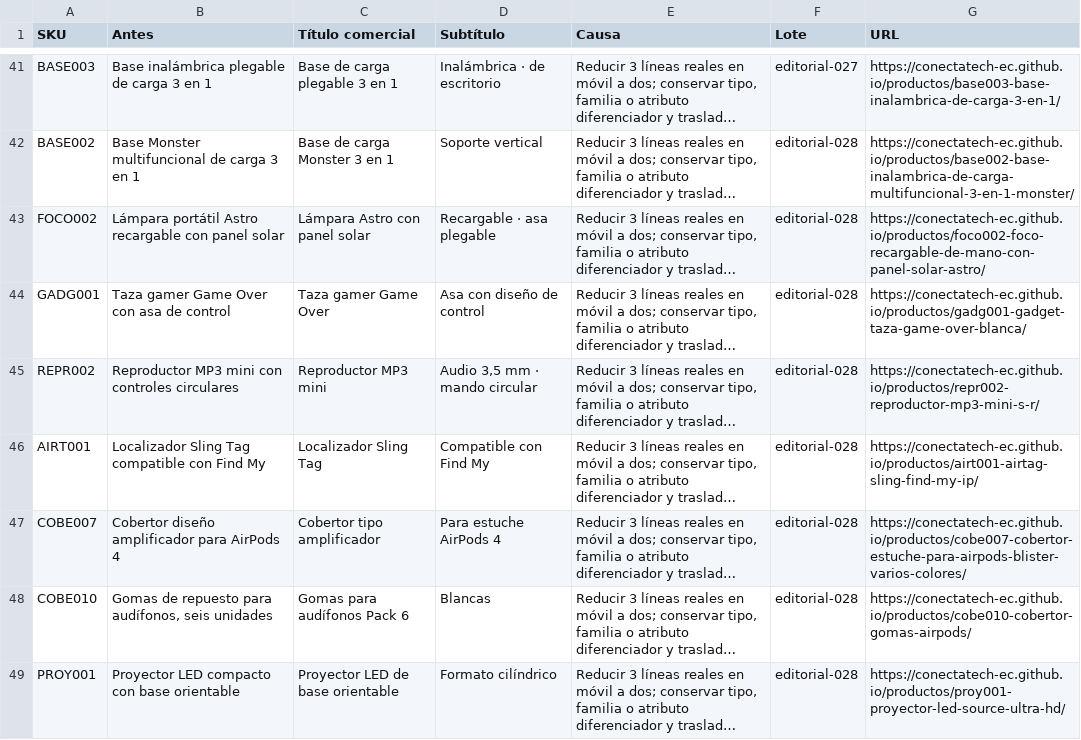
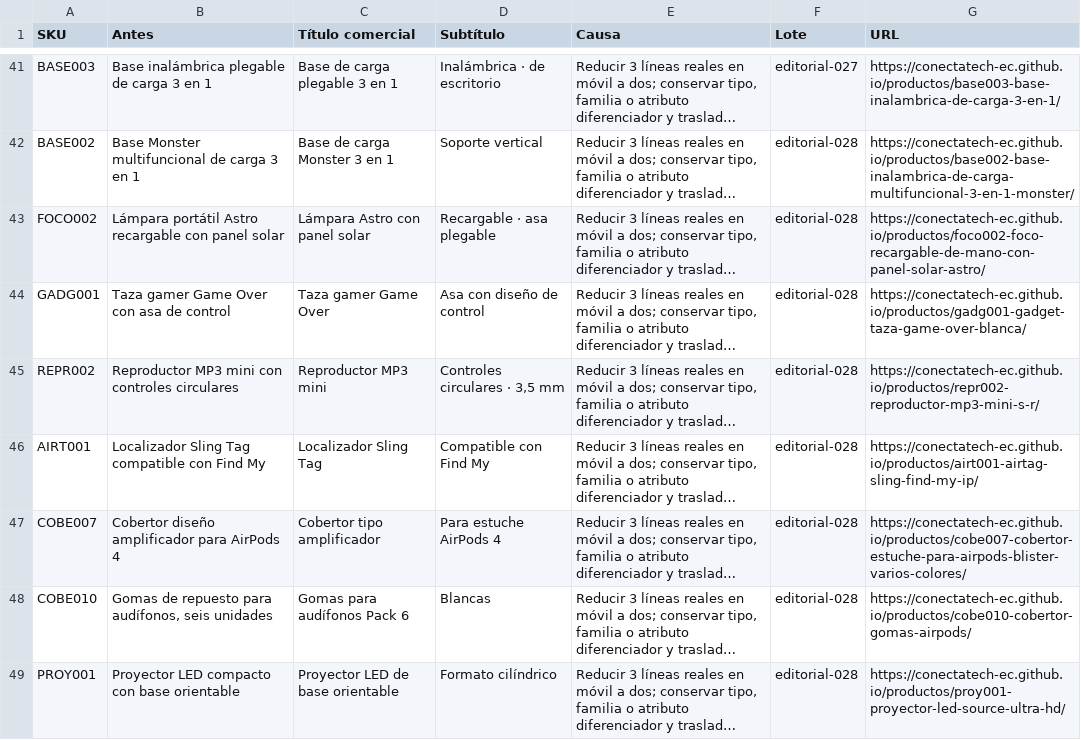
Before and after one commit to conectatech-ec/conectatech-ec.github.io, a CSV file: reportes/editorial-selectivo/tanda-026-028/cambios-60.csv, drawn as a sheet; only a part is shown, gaps mark what is left out; long unchanged cells end in …; the diff names each change by its address in the sheet, - before the commit and + after, or states it on an @@ line.

Commit message:
Precisar los controles frontales de REPR002 y comprobar móvil

```diff
--- a/reportes/editorial-selectivo/tanda-026-028/cambios-60.csv
+++ b/reportes/editorial-selectivo/tanda-026-028/cambios-60.csv
-D45 (Subtítulo): Audio 3,5 mm · mando circular
+D45 (Subtítulo): Controles circulares · 3,5 mm
```
Also changed, not shown: 6 other files.
